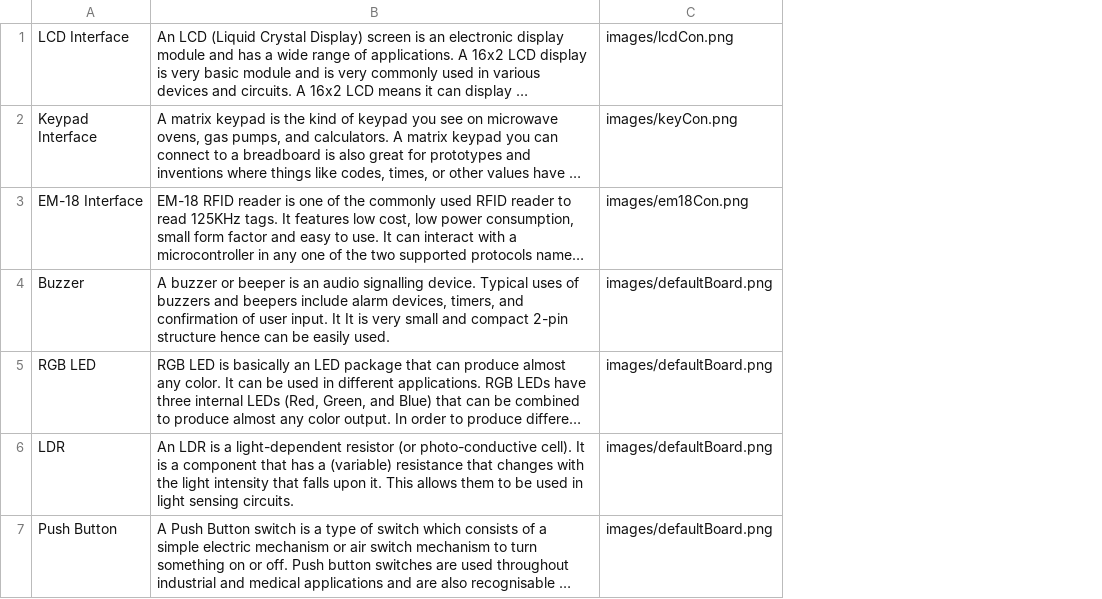
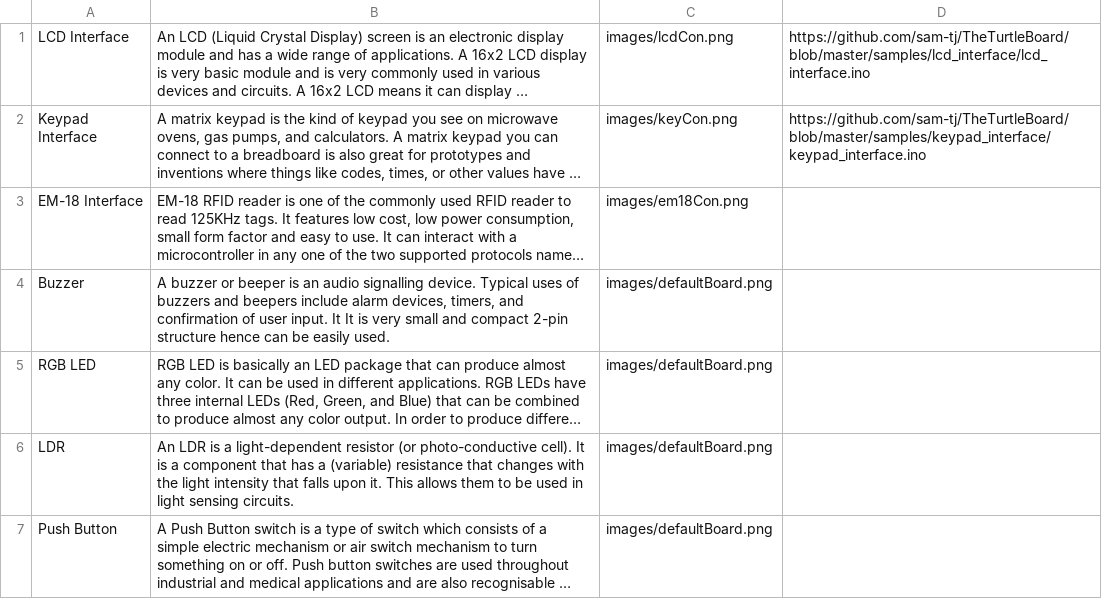
Before and after one commit to sam-tj/TheTurtleBoard, a CSV file: assets/res/C_stock_data.csv, drawn as a sheet; long unchanged cells end in …; the diff names each change by its address in the sheet, - before the commit and + after, or states it on an @@ line.

Commit message:
Update C_stock_data.csv

```diff
--- a/assets/res/C_stock_data.csv
+++ b/assets/res/C_stock_data.csv
+column D, rows 1-2: https://github.com/sam-tj/TheTurtleBoard/blob/master/samples/lcd_interface/lcd_interface.ino | https://github.com/sam-tj/TheTurtleBoard/blob/master/samples/keypad_interface/keypad_interface.ino
```
